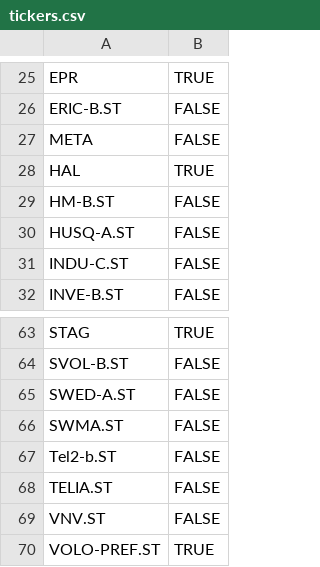
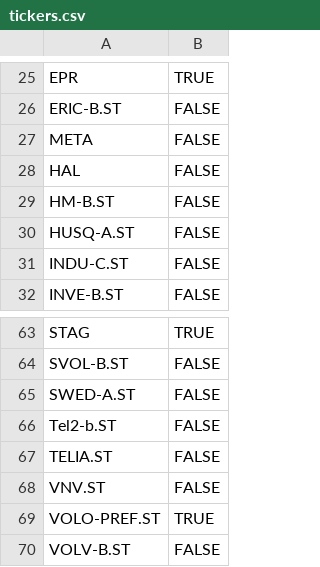
Before and after one commit to SeanLangre/py-stock-tracker, a CSV file: prod/tickers.csv, drawn as a sheet; only a part is shown, gaps mark what is left out; the shorter side is filled out with more unchanged rows; the diff covers the shown part only.

```diff
--- a/prod/tickers.csv
+++ b/prod/tickers.csv
@@ -27,3 +27,3 @@ ERIC-B.ST,FALSE
 META,FALSE
-HAL,TRUE
+HAL,FALSE
 HM-B.ST,FALSE
@@ -65,3 +65,2 @@ SVOL-B.ST,FALSE
 SWED-A.ST,FALSE
-SWMA.ST,FALSE
 Tel2-b.ST,FALSE
```
Also changed, not shown: 9 edited cells elsewhere in this file, 2 other files.
